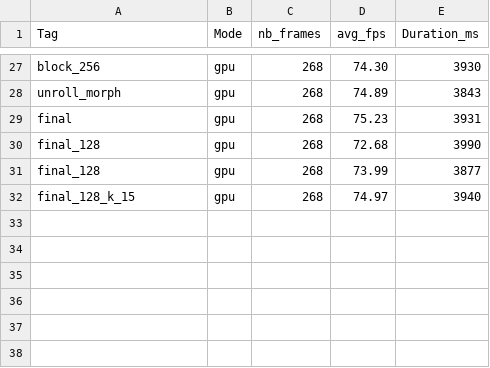
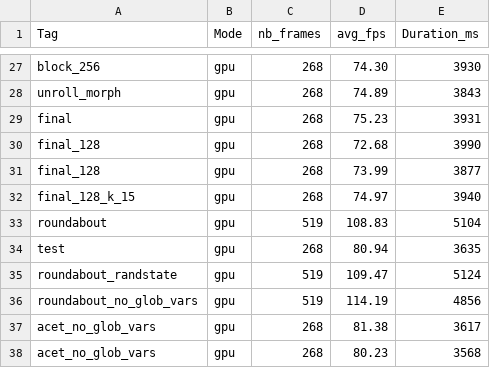
Before and after one commit to Otzze/GPGPU_SCIA, a CSV file: benchmark_results.csv, drawn as a sheet; only a part is shown, gaps mark what is left out; the diff names each change by its address in the sheet, - before the commit and + after, or states it on an @@ line.

Commit message:
no glob vars

```diff
--- a/benchmark_results.csv
+++ b/benchmark_results.csv
+row 33: roundabout | gpu | 519 | 108.83 | 5104
+row 34: test | gpu | 268 | 80.94 | 3635
+row 35: roundabout_randstate | gpu | 519 | 109.47 | 5124
+row 36: roundabout_no_glob_vars | gpu | 519 | 114.19 | 4856
+row 37: acet_no_glob_vars | gpu | 268 | 81.38 | 3617
+row 38: acet_no_glob_vars | gpu | 268 | 80.23 | 3568
```
Also changed, not shown: 1 other file.
